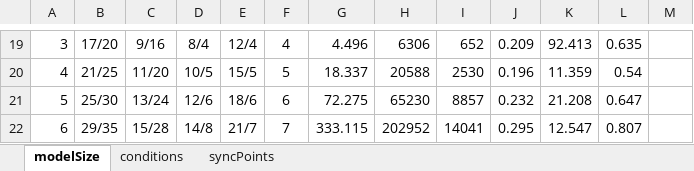
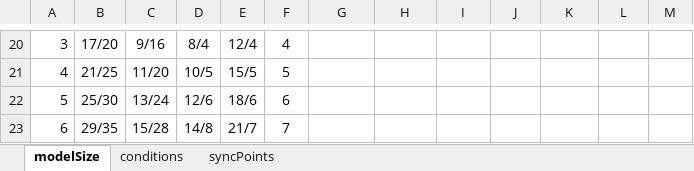
Before and after one commit to antialman/model-interplay-monitoring-code, an Excel workbook: input/core_algorithms_2022/Experiment_results.xlsx, sheet modelSize, drawn as a sheet; only a part is shown, gaps mark what is left out; values as stored, in another font and other column widths than the file's, no borders; addresses are those after the commit; the diff covers the shown part only; the diff names each change by its address in the sheet, - before the commit and + after, or states it on an @@ line.

```diff
--- a/input/core_algorithms_2022/Experiment_results.xlsx (sheet modelSize)
+++ b/input/core_algorithms_2022/Experiment_results.xlsx (sheet modelSize)
-G20: 4.496
+G20: (empty)
-H20: 6306
+H20: (empty)
-I20: 652
+I20: (empty)
-J20: 0.209
+J20: (empty)
-K20: 92.413
+K20: (empty)
-L20: 0.635
+L20: (empty)
-G21: 18.337
+G21: (empty)
-H21: 20588
+H21: (empty)
-I21: 2530
+I21: (empty)
-J21: 0.196
+J21: (empty)
-K21: 11.359
+K21: (empty)
-L21: 0.54
+L21: (empty)
-G22: 72.275
+G22: (empty)
-H22: 65230
+H22: (empty)
-I22: 8857
+I22: (empty)
-J22: 0.232
+J22: (empty)
-K22: 21.208
+K22: (empty)
-L22: 0.647
+L22: (empty)
-G23: 333.115
+G23: (empty)
-H23: 202952
+H23: (empty)
-I23: 14041
+I23: (empty)
-J23: 0.295
+J23: (empty)
-K23: 12.547
+K23: (empty)
-L23: 0.807
+L23: (empty)
```
Also changed, not shown: 1 added row and 61 edited cells elsewhere in this sheet, sheet conditions, sheet syncPoints, 1 other file.
